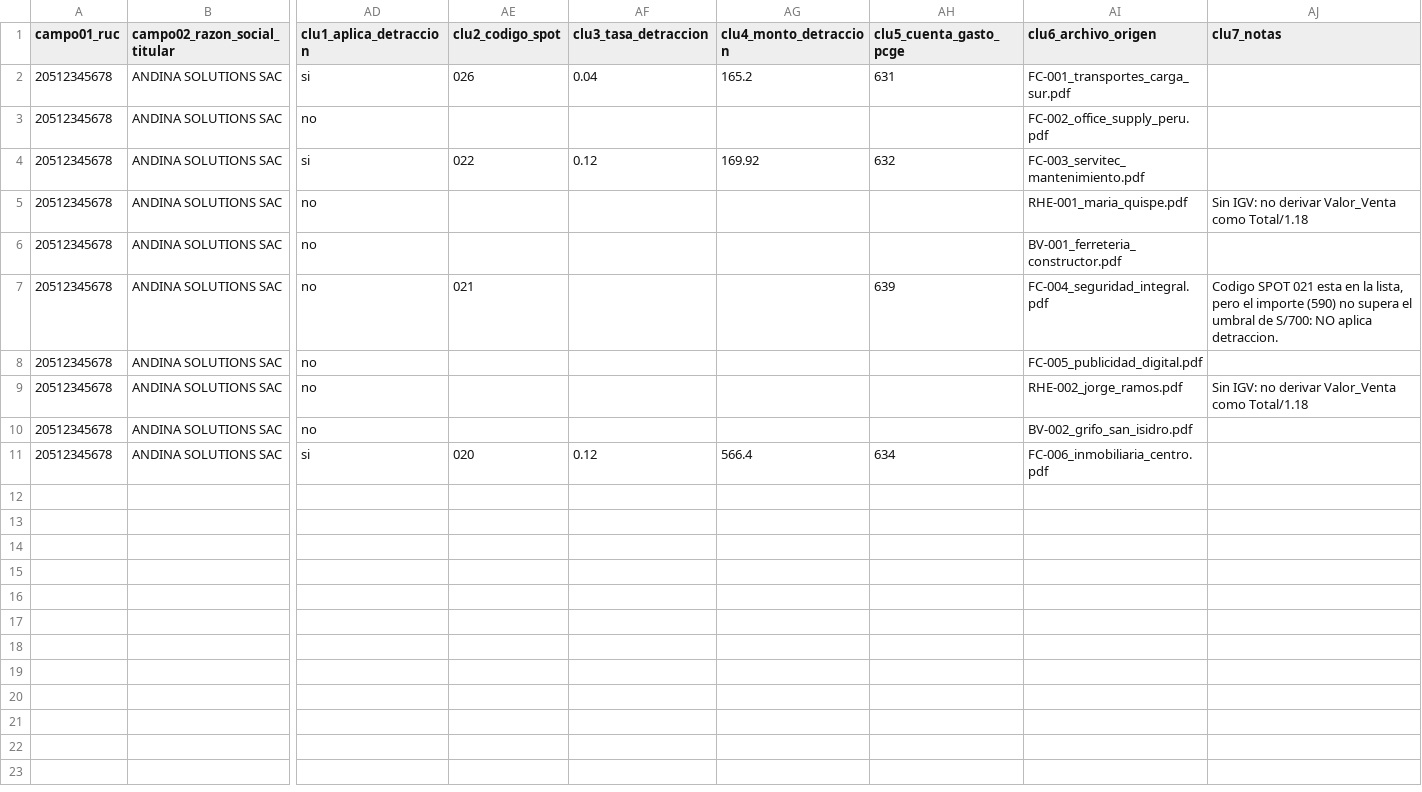
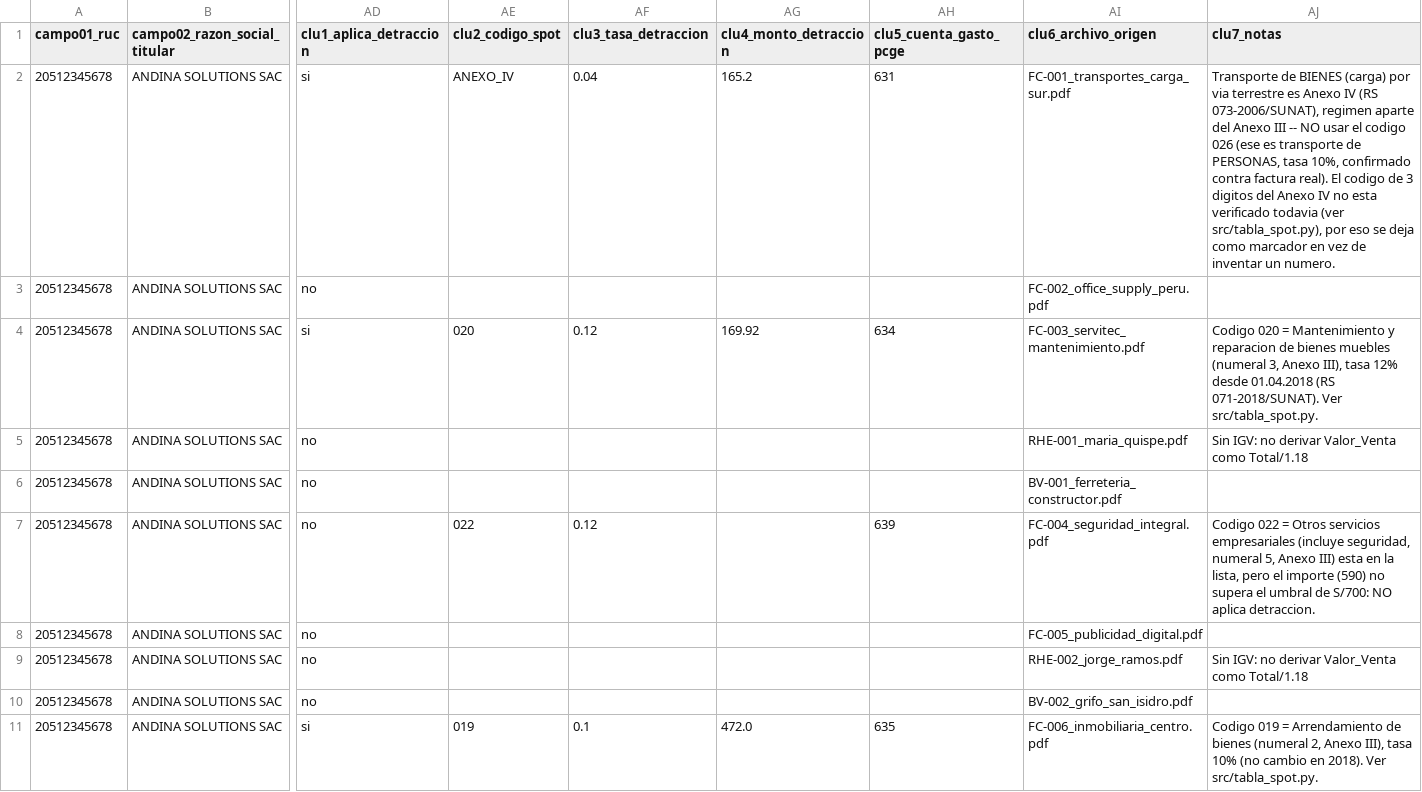
Before and after one commit to Gabriel-unti/Saas_Financiero, a CSV file: 01_Agente_IA/agente_contable/samples/compras_ground_truth.csv, drawn as a sheet; only a part is shown, gaps mark what is left out; the diff names each change by its address in the sheet, - before the commit and + after, or states it on an @@ line.

```diff
--- a/01_Agente_IA/agente_contable/samples/compras_ground_truth.csv
+++ b/01_Agente_IA/agente_contable/samples/compras_ground_truth.csv
-AE2 (clu2_codigo_spot): 026
+AE2 (clu2_codigo_spot): ANEXO_IV
-AJ2 (clu7_notas): (empty)
+AJ2 (clu7_notas): Transporte de BIENES (carga) por via terrestre es Anexo IV (RS 073-2006/SUNAT), regimen aparte del Anexo III -- NO usar el codigo 026 (ese es transporte de PERSONAS, tasa 10%, confirmado contra factura real). El codigo de 3 digitos del Anexo IV no esta verificado todavia (ver src/tabla_spot.py), por eso se deja como marcador en vez de inventar un numero.
-AE4 (clu2_codigo_spot): 022
+AE4 (clu2_codigo_spot): 020
-AH4 (clu5_cuenta_gasto_pcge): 632
+AH4 (clu5_cuenta_gasto_pcge): 634
-AJ4 (clu7_notas): (empty)
+AJ4 (clu7_notas): Codigo 020 = Mantenimiento y reparacion de bienes muebles (numeral 3, Anexo III), tasa 12% desde 01.04.2018 (RS 071-2018/SUNAT). Ver src/tabla_spot.py.
-AE7 (clu2_codigo_spot): 021
+AE7 (clu2_codigo_spot): 022
-AF7 (clu3_tasa_detraccion): (empty)
+AF7 (clu3_tasa_detraccion): 0.12
-AJ7 (clu7_notas): Codigo SPOT 021 esta en…
+AJ7 (clu7_notas): Codigo 022 = Otros servicios empresariales (incluye seguridad, numeral 5, Anexo III) esta en…
-AE11 (clu2_codigo_spot): 020
+AE11 (clu2_codigo_spot): 019
-AF11 (clu3_tasa_detraccion): 0.12
+AF11 (clu3_tasa_detraccion): 0.1
-AG11 (clu4_monto_detraccion): 566.4
+AG11 (clu4_monto_detraccion): 472.0
-AH11 (clu5_cuenta_gasto_pcge): 634
+AH11 (clu5_cuenta_gasto_pcge): 635
-AJ11 (clu7_notas): (empty)
+AJ11 (clu7_notas): Codigo 019 = Arrendamiento de bienes (numeral 2, Anexo III), tasa 10% (no cambio en 2018). Ver src/tabla_spot.py.
```
Also changed, not shown: 13 other files.
